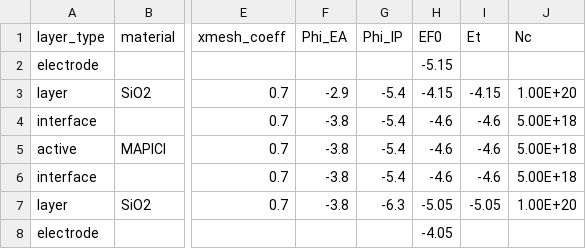
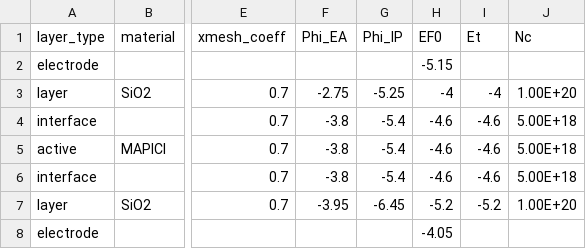
Before and after one commit to lucy-hart/Driftfusion, a CSV file: Input_files/EnergyOffsetSweepParameters_v5_undoped.csv, drawn as a sheet; only a part is shown, gaps mark what is left out; the diff names each change by its address in the sheet, - before the commit and + after, or states it on an @@ line.

```diff
--- a/Input_files/EnergyOffsetSweepParameters_v5_undoped.csv
+++ b/Input_files/EnergyOffsetSweepParameters_v5_undoped.csv
-F3 (Phi_EA): -2.9
+F3 (Phi_EA): -2.75
-G3 (Phi_IP): -5.4
+G3 (Phi_IP): -5.25
-H3 (EF0): -4.15
+H3 (EF0): -4
-I3 (Et): -4.15
+I3 (Et): -4
-F7 (Phi_EA): -3.8
+F7 (Phi_EA): -3.95
-G7 (Phi_IP): -6.3
+G7 (Phi_IP): -6.45
-H7 (EF0): -5.05
+H7 (EF0): -5.2
-I7 (Et): -5.05
+I7 (Et): -5.2
```
Also changed, not shown: Input_files/mim.csv, 15 other files.
